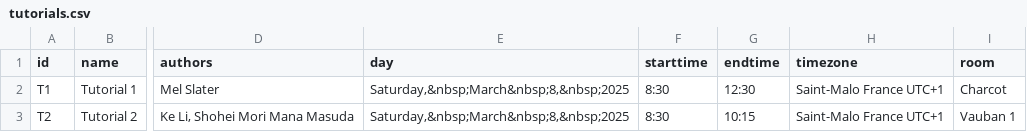
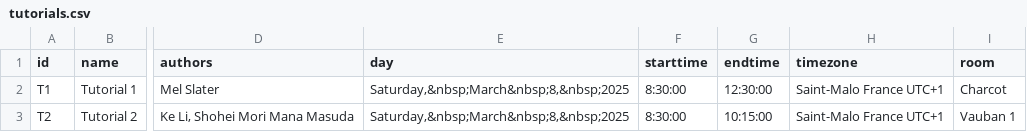
Before and after one commit to ieeevr/2027, a CSV file: _data/tutorials.csv, drawn as a sheet; only a part is shown, gaps mark what is left out; the diff covers the shown part only; the diff names each change by its address in the sheet, - before the commit and + after, or states it on an @@ line.

```diff
--- a/_data/tutorials.csv
+++ b/_data/tutorials.csv
-F2:F3 (starttime): 8:30
+F2:F3 (starttime): 8:30:00
-G2 (endtime): 12:30
+G2 (endtime): 12:30:00
-G3 (endtime): 10:15
+G3 (endtime): 10:15:00
```
Also changed, not shown: 1 removed row and 69 edited cells elsewhere in this file, 2 other files.
